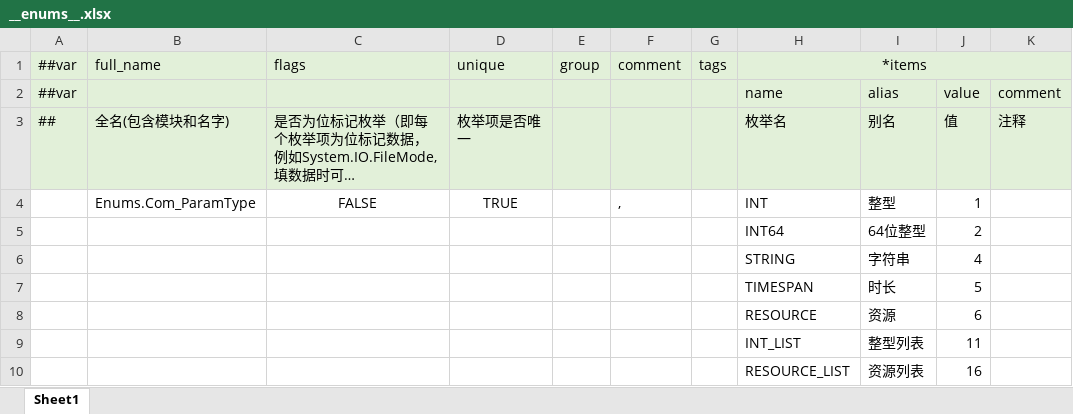
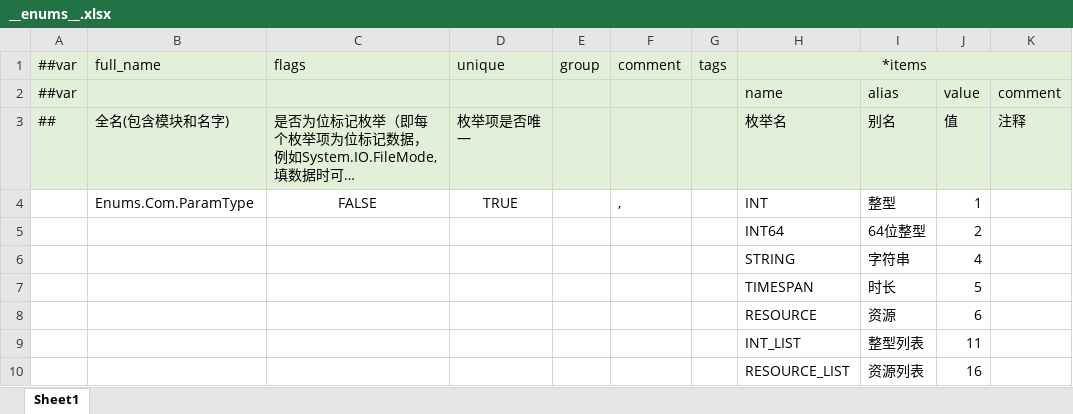
Before and after one commit to BroochWu/ZiStar, an Excel workbook: _ConfigExcels/Datas/__enums__.xlsx, sheet Sheet1, drawn as a sheet; only a part is shown; long unchanged cells end in …; values as stored, in another font and other column widths than the file's, no borders; the diff names each change by its address in the sheet, - before the commit and + after, or states it on an @@ line.

```diff
--- a/_ConfigExcels/Datas/__enums__.xlsx (sheet Sheet1)
+++ b/_ConfigExcels/Datas/__enums__.xlsx (sheet Sheet1)
-B4 (full_name): Enums.Com_ParamType
+B4 (full_name): Enums.Com.ParamType
```
Also changed, not shown: _ConfigExcels/Datas/__tables__.xlsx, _ConfigExcels/Datas/com_global_param.xlsx, 27 other files.
